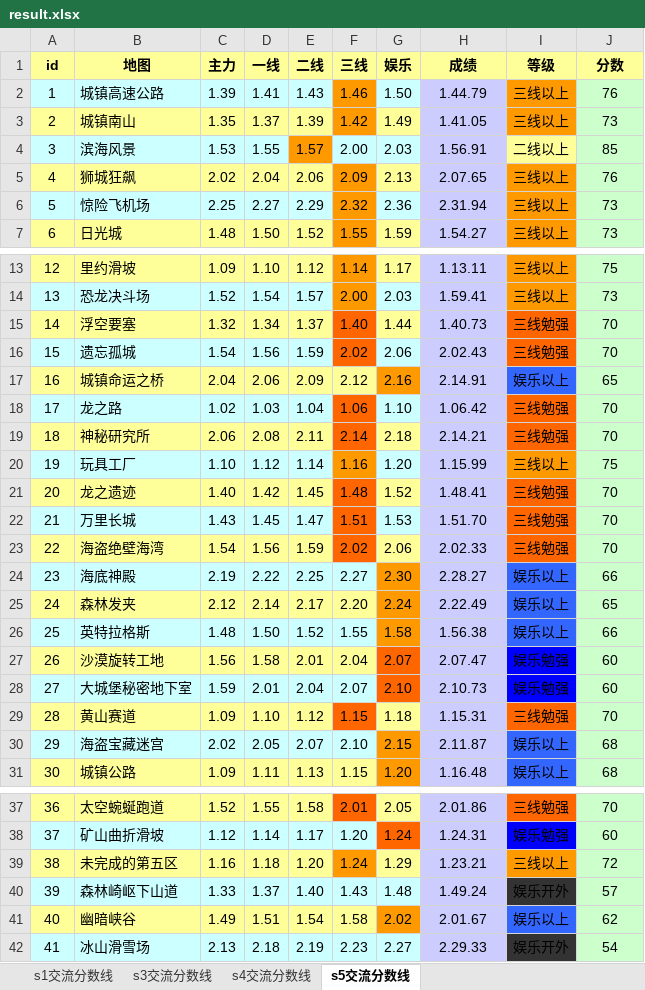
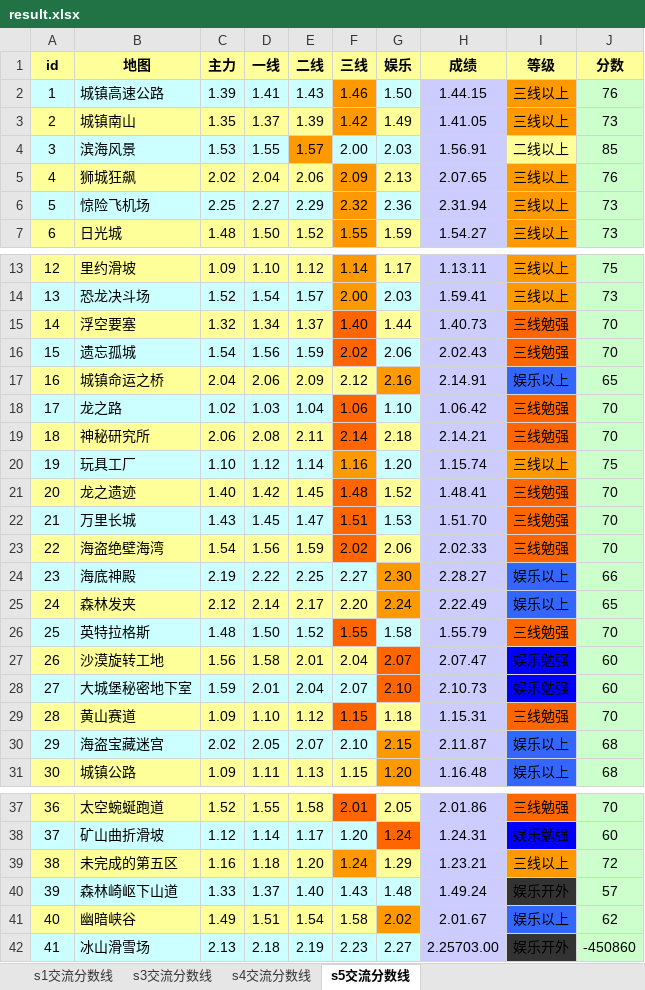
Before and after one commit to Felix-Project/GameRecord, an Excel workbook: game/result.xlsx, sheet s5交流分数线, drawn as a sheet; only a part is shown, gaps mark what is left out; values as stored, in another font and other column widths than the file's, no borders; the diff names each change by its address in the sheet, - before the commit and + after, or states it on an @@ line.

```diff
--- a/game/result.xlsx (sheet s5交流分数线)
+++ b/game/result.xlsx (sheet s5交流分数线)
-H2 (成绩): 1.44.79
+H2 (成绩): 1.44.15
-H20 (成绩): 1.15.99
+H20 (成绩): 1.15.74
-F26 fill: #CCFFFF
+F26 fill: #FF6600
-G26 fill: #FF9900
+G26 fill: #CCFFFF
-H26 (成绩): 1.56.38
+H26 (成绩): 1.55.79
-I26 (等级): 娱乐以上
+I26 (等级): 三线勉强
-I26 fill: #3366FF
+I26 fill: #FF6600
-J26 (分数): 66
+J26 (分数): 70
-H42 (成绩): 2.29.33
+H42 (成绩): 2.25703.00
-J42 (分数): 54
+J42 (分数): -450860
```
Also changed, not shown: sheet s4交流分数线, sheet s1交流分数线, sheet s3交流分数线, 1 other file.
